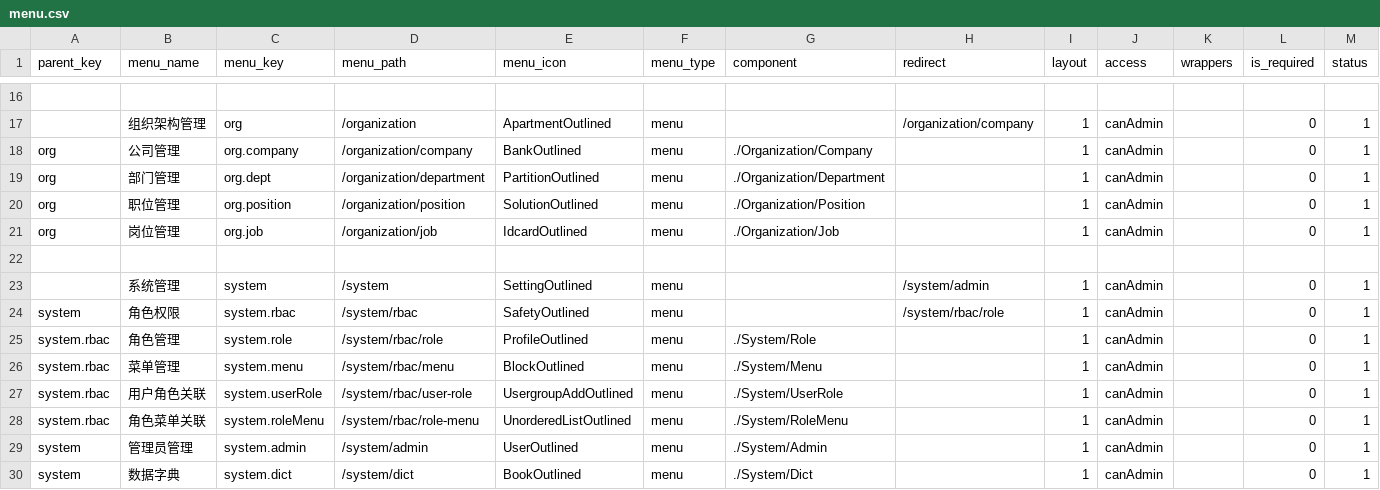
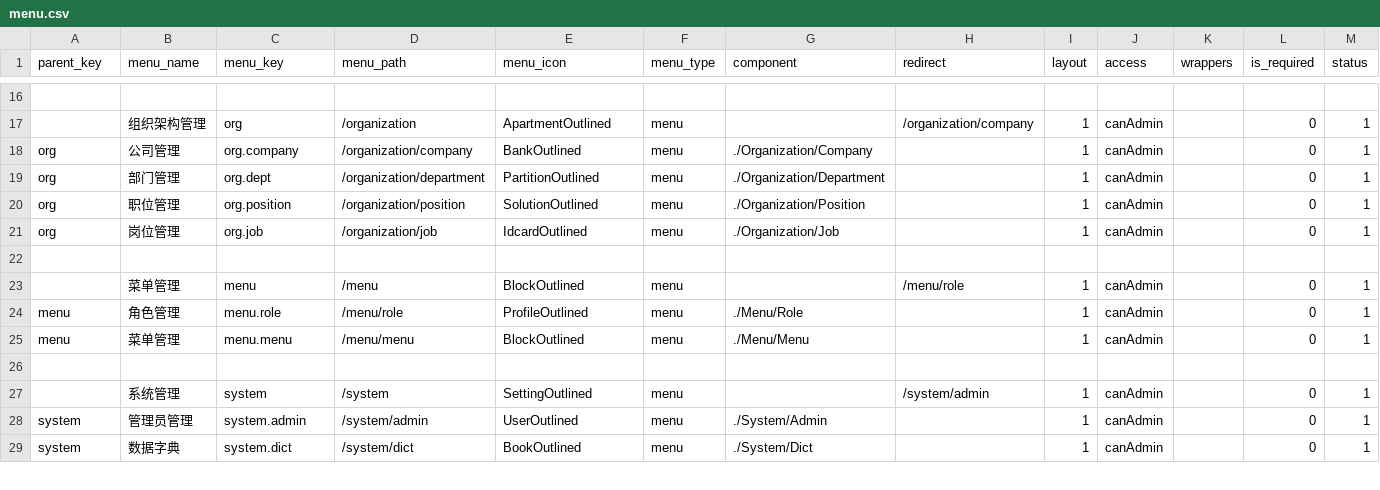
Before and after one commit to siushin/laravel-api, a CSV file: Modules/Base/data/menu.csv, drawn as a sheet; only a part is shown, gaps mark what is left out.

Commit message:
feat: 调整菜单、以及文件路径

```diff
--- a/Modules/Base/data/menu.csv
+++ b/Modules/Base/data/menu.csv
@@ -22,8 +22,7 @@ org,岗位管理,org.job,/organization/job,IdcardOutlined,menu,./Organization/Jo
 ,,,,,,,,,,,,
+,菜单管理,menu,/menu,BlockOutlined,menu,,/menu/role,1,canAdmin,,0,1
+menu,角色管理,menu.role,/menu/role,ProfileOutlined,menu,./Menu/Role,,1,canAdmin,,0,1
+menu,菜单管理,menu.menu,/menu/menu,BlockOutlined,menu,./Menu/Menu,,1,canAdmin,,0,1
+,,,,,,,,,,,,
 ,系统管理,system,/system,SettingOutlined,menu,,/system/admin,1,canAdmin,,0,1
-system,角色权限,system.rbac,/system/rbac,SafetyOutlined,menu,,/system/rbac/role,1,canAdmin,,0,1
-system.rbac,角色管理,system.role,/system/rbac/role,ProfileOutlined,menu,./System/Role,,1,canAdmin,,0,1
-system.rbac,菜单管理,system.menu,/system/rbac/menu,BlockOutlined,menu,./System/Menu,,1,canAdmin,,0,1
-system.rbac,用户角色关联,system.userRole,/system/rbac/user-role,UsergroupAddOutlined,menu,./System/UserRole,,1,canAdmin,,0,1
-system.rbac,角色菜单关联,system.roleMenu,/system/rbac/role-menu,UnorderedListOutlined,menu,./System/RoleMenu,,1,canAdmin,,0,1
 system,管理员管理,system.admin,/system/admin,UserOutlined,menu,./System/Admin,,1,canAdmin,,0,1
```
